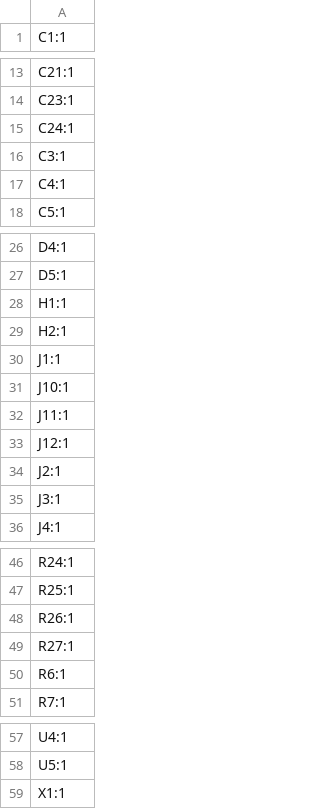
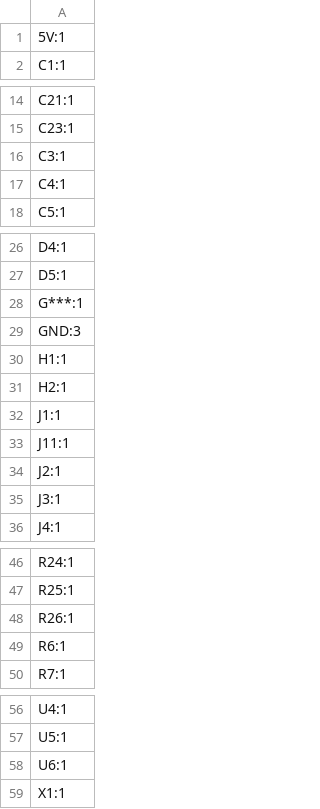
Before and after one commit to cheyao/icedev, a CSV file: src/production/designators.csv, drawn as a sheet; only a part is shown, gaps mark what is left out; removed rows and columns are numbered as before the commit, all else as after; the diff names each change by its address in the sheet, - before the commit and + after, or states it on an @@ line.

```diff
--- a/src/production/designators.csv
+++ b/src/production/designators.csv
+row 1: 5V:1
-row 15: C24:1
+row 28: G***:1
+row 29: GND:3
-row 31: J10:1
-row 33: J12:1
-row 49: R27:1
+row 58: U6:1
```
Also changed, not shown: src/production/bom.csv, src/production/positions.csv, 29 other files.
